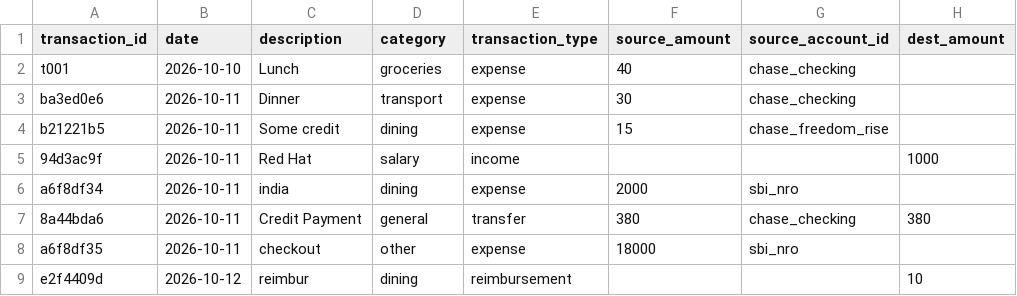
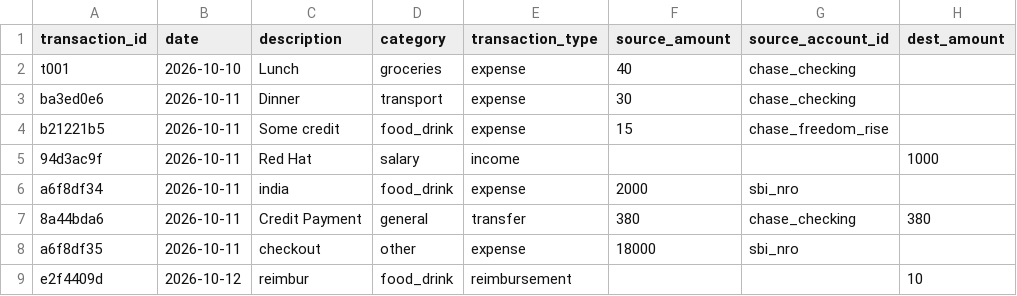
Before and after one commit to nimishwadekar/accountable, a CSV file: test_sheets/Transactions.csv, drawn as a sheet; only a part is shown; the diff names each change by its address in the sheet, - before the commit and + after, or states it on an @@ line.

```diff
--- a/test_sheets/Transactions.csv
+++ b/test_sheets/Transactions.csv
-D4 (category): dining
+D4 (category): food_drink
-D6 (category): dining
+D6 (category): food_drink
-D9 (category): dining
+D9 (category): food_drink
```
Also changed, not shown: migration/transactions.csv, test_sheets/Categories.csv, 9 other files.
